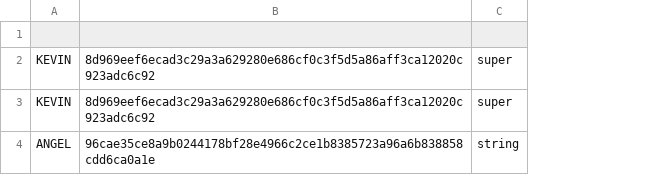
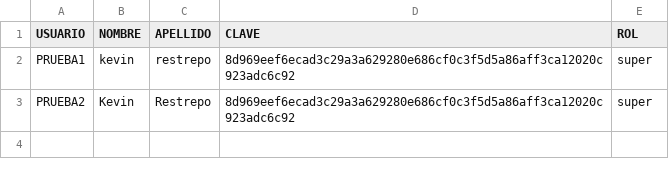
Before and after one commit to KevinMT98/spa_car_backend, a CSV file: DbContext/usuarios.csv, drawn as a sheet; removed rows and columns are numbered as before the commit, all else as after; the diff names each change by its address in the sheet, - before the commit and + after, or states it on an @@ line.

Commit message:
columnas csv
ajustes, se agregan columnas en los archivos csv

```diff
--- a/DbContext/usuarios.csv
+++ b/DbContext/usuarios.csv
-column A, rows 2-3: KEVIN | KEVIN
+column A (USUARIO), rows 2-3: PRUEBA1 | PRUEBA2
+column B (NOMBRE), rows 2-3: kevin | Kevin
+column C (APELLIDO), rows 2-3: restrepo | Restrepo
-row 1: (empty)
+row 1: USUARIO | NOMBRE | APELLIDO | CLAVE | ROL
-row 4: ANGEL | 96cae35ce8a9b0244178bf28e4966c2ce1b8385723a96a6b838858cdd6ca0a1e | string
```
Also changed, not shown: 17 other files.
